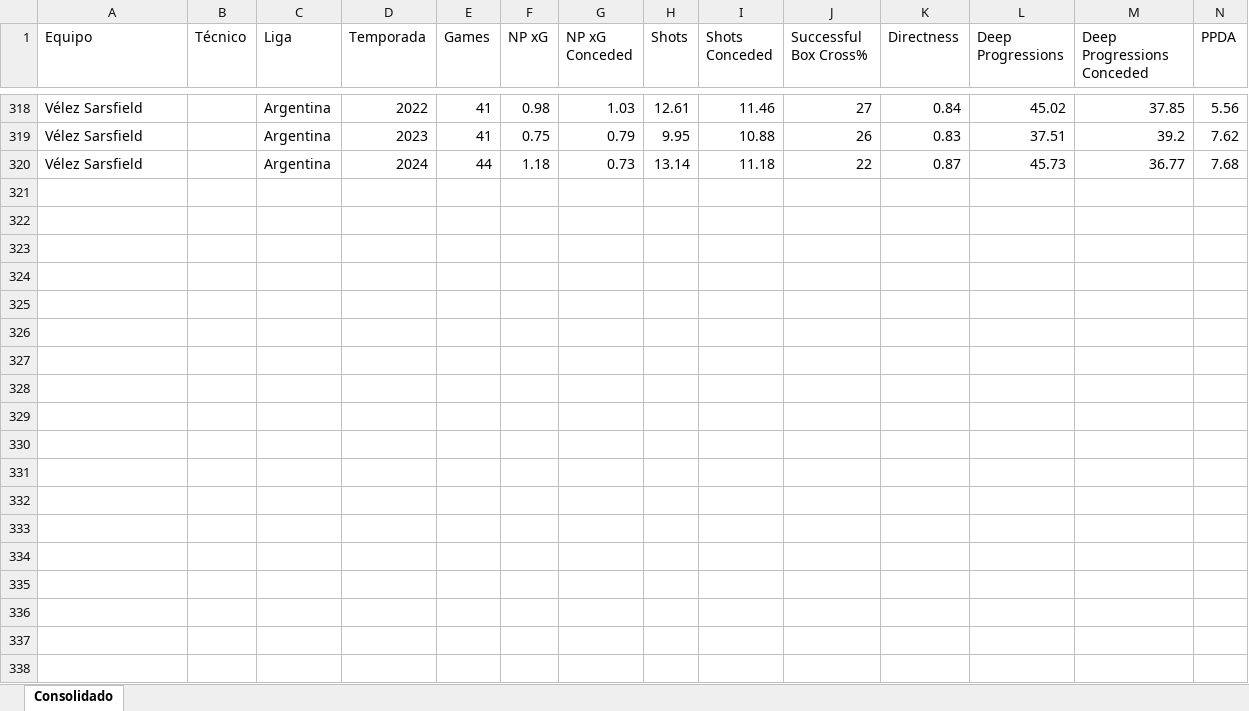
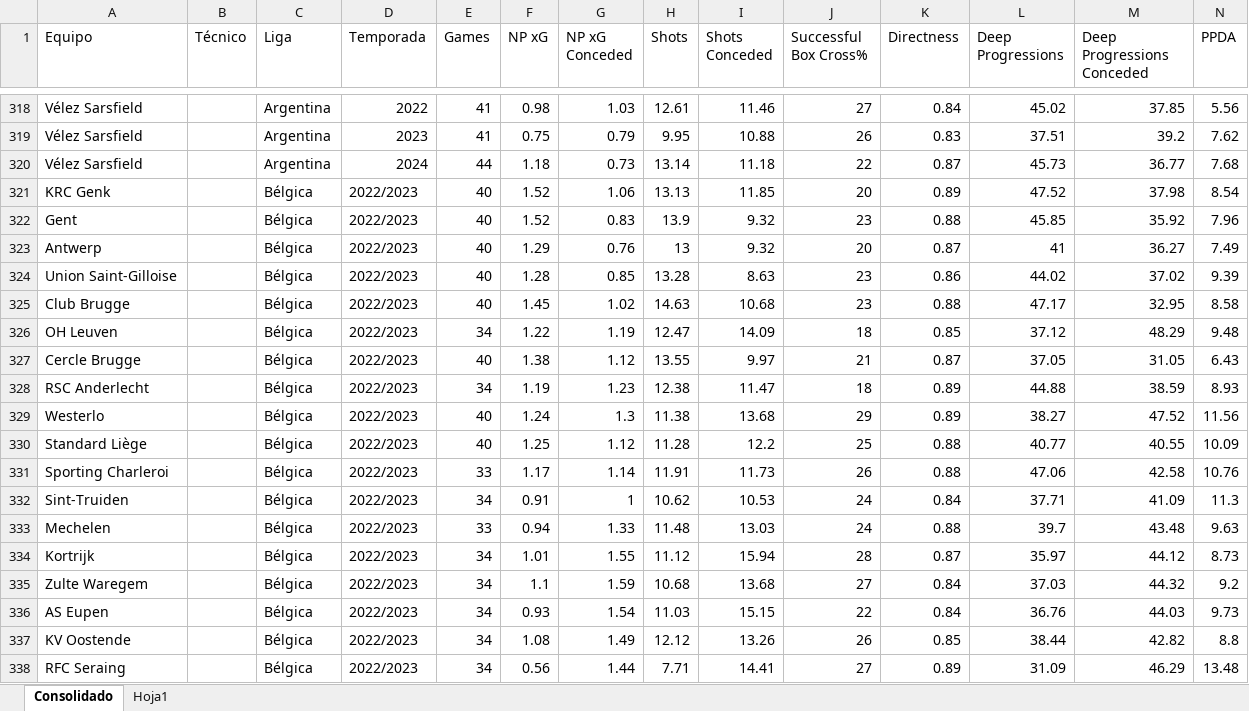
Before and after one commit to agaribay7/RadarTecnicos, an Excel workbook: Consolidado.xlsx, sheet Consolidado, drawn as a sheet; only a part is shown, gaps mark what is left out; values as stored, in another font and other column widths than the file's, no borders; rows hold the shown columns only; the diff covers the shown part only; the diff names each change by its address in the sheet, - before the commit and + after, or states it on an @@ line.

Commit message:
Add files via upload

```diff
--- a/Consolidado.xlsx (sheet Consolidado)
+++ b/Consolidado.xlsx (sheet Consolidado)
+sheet tab: Hoja1
+row 321: KRC Genk |  | Bélgica | 2022/2023 | 40 | 1.52 | 1.06 | 13.13 | 11.85 | 20 | 0.89 | 47.52 | 37.98 | 8.54
+row 322: Gent |  | Bélgica | 2022/2023 | 40 | 1.52 | 0.83 | 13.9 | 9.32 | 23 | 0.88 | 45.85 | 35.92 | 7.96
+row 323: Antwerp |  | Bélgica | 2022/2023 | 40 | 1.29 | 0.76 | 13 | 9.32 | 20 | 0.87 | 41 | 36.27 | 7.49
+row 324: Union Saint-Gilloise |  | Bélgica | 2022/2023 | 40 | 1.28 | 0.85 | 13.28 | 8.63 | 23 | 0.86 | 44.02 | 37.02 | 9.39
+row 325: Club Brugge |  | Bélgica | 2022/2023 | 40 | 1.45 | 1.02 | 14.63 | 10.68 | 23 | 0.88 | 47.17 | 32.95 | 8.58
+row 326: OH Leuven |  | Bélgica | 2022/2023 | 34 | 1.22 | 1.19 | 12.47 | 14.09 | 18 | 0.85 | 37.12 | 48.29 | 9.48
+row 327: Cercle Brugge |  | Bélgica | 2022/2023 | 40 | 1.38 | 1.12 | 13.55 | 9.97 | 21 | 0.87 | 37.05 | 31.05 | 6.43
+row 328: RSC Anderlecht |  | Bélgica | 2022/2023 | 34 | 1.19 | 1.23 | 12.38 | 11.47 | 18 | 0.89 | 44.88 | 38.59 | 8.93
+row 329: Westerlo |  | Bélgica | 2022/2023 | 40 | 1.24 | 1.3 | 11.38 | 13.68 | 29 | 0.89 | 38.27 | 47.52 | 11.56
+row 330: Standard Liège |  | Bélgica | 2022/2023 | 40 | 1.25 | 1.12 | 11.28 | 12.2 | 25 | 0.88 | 40.77 | 40.55 | 10.09
+row 331: Sporting Charleroi |  | Bélgica | 2022/2023 | 33 | 1.17 | 1.14 | 11.91 | 11.73 | 26 | 0.88 | 47.06 | 42.58 | 10.76
+row 332: Sint-Truiden |  | Bélgica | 2022/2023 | 34 | 0.91 | 1 | 10.62 | 10.53 | 24 | 0.84 | 37.71 | 41.09 | 11.3
+row 333: Mechelen |  | Bélgica | 2022/2023 | 33 | 0.94 | 1.33 | 11.48 | 13.03 | 24 | 0.88 | 39.7 | 43.48 | 9.63
+row 334: Kortrijk |  | Bélgica | 2022/2023 | 34 | 1.01 | 1.55 | 11.12 | 15.94 | 28 | 0.87 | 35.97 | 44.12 | 8.73
+row 335: Zulte Waregem |  | Bélgica | 2022/2023 | 34 | 1.1 | 1.59 | 10.68 | 13.68 | 27 | 0.84 | 37.03 | 44.32 | 9.2
+row 336: AS Eupen |  | Bélgica | 2022/2023 | 34 | 0.93 | 1.54 | 11.03 | 15.15 | 22 | 0.84 | 36.76 | 44.03 | 9.73
+row 337: KV Oostende |  | Bélgica | 2022/2023 | 34 | 1.08 | 1.49 | 12.12 | 13.26 | 26 | 0.85 | 38.44 | 42.82 | 8.8
+row 338: RFC Seraing |  | Bélgica | 2022/2023 | 34 | 0.56 | 1.44 | 7.71 | 14.41 | 27 | 0.89 | 31.09 | 46.29 | 13.48
```
Also changed, not shown: 16 added rows and 36 edited cells elsewhere in this sheet.
